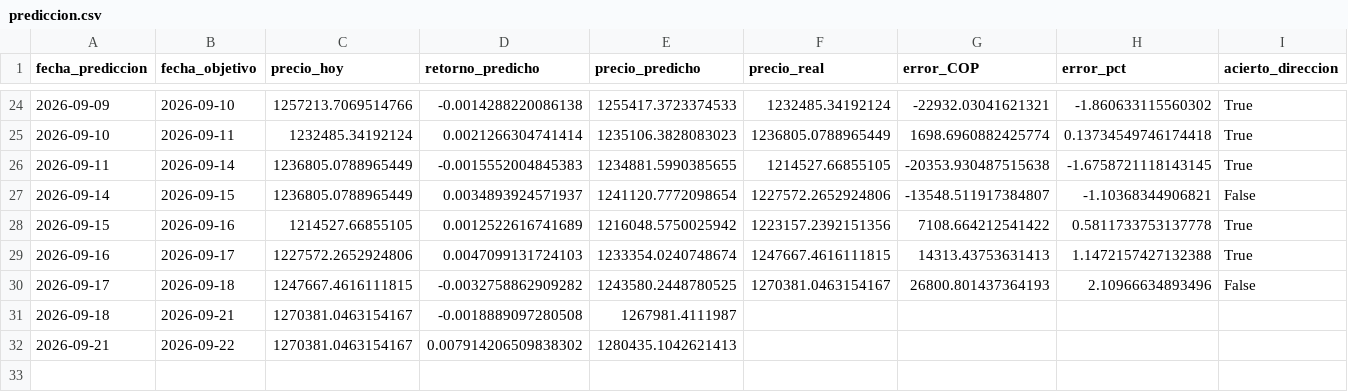
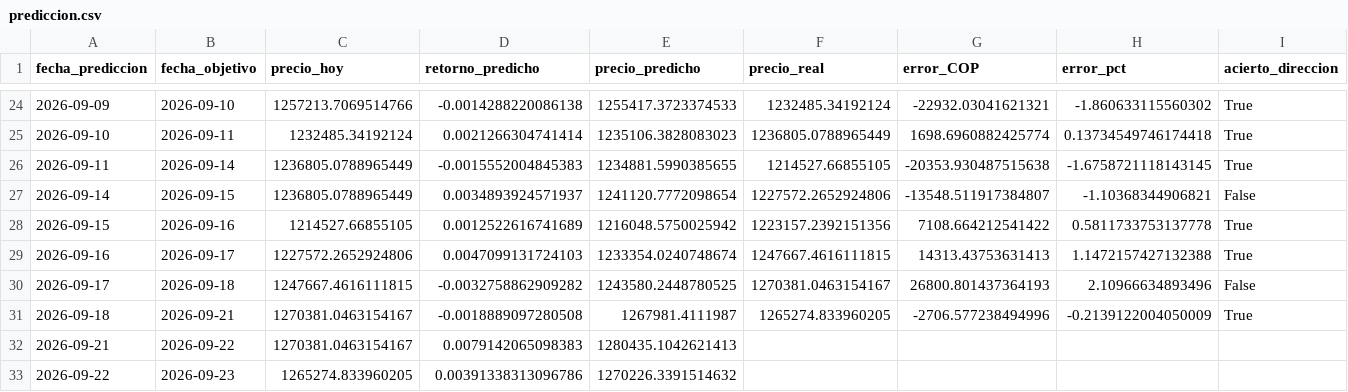
Before and after one commit to michaelsteven1299/proyecto_michael-, a CSV file: dashboard_data/prediccion.csv, drawn as a sheet; only a part is shown, gaps mark what is left out.

```diff
--- a/dashboard_data/prediccion.csv
+++ b/dashboard_data/prediccion.csv
@@ -30,3 +30,4 @@ fecha_prediccion,fecha_objetivo,precio_hoy,retorno_predicho,precio_predicho,prec
 2026-09-17,2026-09-18,1247667.4616111815,-0.0032758862909282,1243580.2448780525,1270381.0463154167,26800.801437364193,2.10966634893496,False
-2026-09-18,2026-09-21,1270381.0463154167,-0.0018889097280508,1267981.4111987,,,,
-2026-09-21,2026-09-22,1270381.0463154167,0.007914206509838302,1280435.1042621413,,,,
+2026-09-18,2026-09-21,1270381.0463154167,-0.0018889097280508,1267981.4111987,1265274.833960205,-2706.577238494996,-0.2139122004050009,True
+2026-09-21,2026-09-22,1270381.0463154167,0.0079142065098383,1280435.1042621413,,,,
+2026-09-22,2026-09-23,1265274.833960205,0.00391338313096786,1270226.3391514632,,,,
```
Also changed, not shown: dashboard_data/historico.csv, dashboard_data/metricas_modelos.csv, 6 other files.
